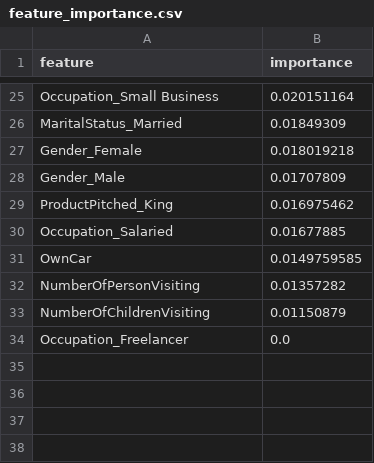
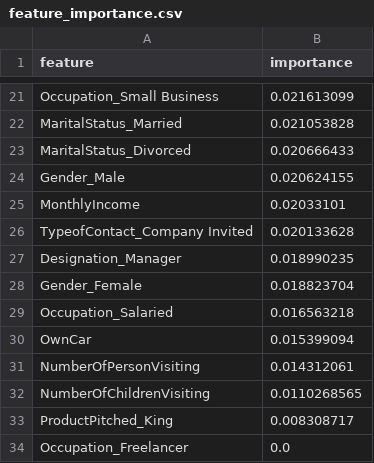
Before and after one commit to mazin903/MLOps-pipeline-on-GitHub, a CSV file: tourism_project/reports/feature_importance.csv, drawn as a sheet; only a part is shown, gaps mark what is left out; removed rows and columns are numbered as before the commit, all else as after; the diff covers the shown part only; the diff names each change by its address in the sheet, - before the commit and + after, or states it on an @@ line.

```diff
--- a/tourism_project/reports/feature_importance.csv
+++ b/tourism_project/reports/feature_importance.csv
-B21 (importance): 0.020151164
+B21 (importance): 0.021613099
-B22 (importance): 0.01849309
+B22 (importance): 0.021053828
-row 27: Gender_Female | 0.018019218
+row 23: MaritalStatus_Divorced | 0.020666433
-B24 (importance): 0.01707809
+B24 (importance): 0.020624155
-row 29: ProductPitched_King | 0.016975462
+row 25: MonthlyIncome | 0.02033101
+row 26: TypeofContact_Company Invited | 0.020133628
+row 27: Designation_Manager | 0.018990235
+row 28: Gender_Female | 0.018823704
-B29 (importance): 0.01677885
+B29 (importance): 0.016563218
-B30 (importance): 0.0149759585
+B30 (importance): 0.015399094
-B31 (importance): 0.01357282
+B31 (importance): 0.014312061
-B32 (importance): 0.01150879
+B32 (importance): 0.0110268565
+row 33: ProductPitched_King | 0.008308717
```
Also changed, not shown: 9 added rows, 13 removed rows and 10 edited cells elsewhere in this file, tourism_project/reports/threshold_analysis.csv, 3 other files.
